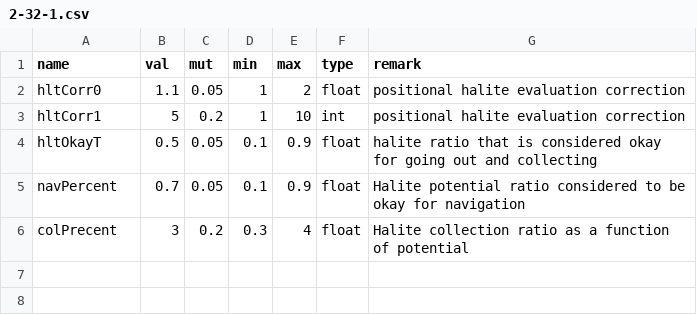
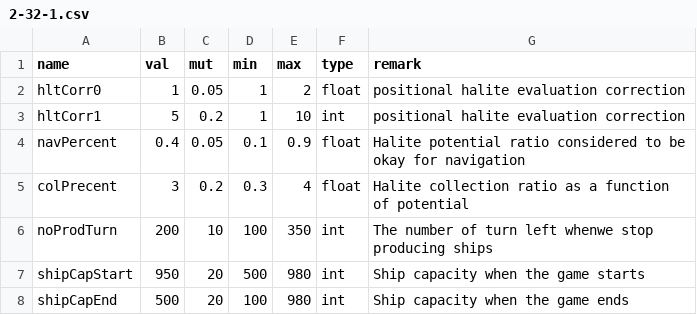
Before and after one commit to ssantichaivekin/halite3, a CSV file: csv/2-32-1.csv, drawn as a sheet.

```diff
--- a/csv/2-32-1.csv
+++ b/csv/2-32-1.csv
@@ -1,6 +1,8 @@
 name,val,mut,min,max,type,remark
-hltCorr0,1.1,0.05,1,2,float,positional halite evaluation correction
+hltCorr0,1,0.05,1,2,float,positional halite evaluation correction
 hltCorr1,5,0.2,1,10,int,positional halite evaluation correction
-hltOkayT,0.5,0.05,0.1,0.9,float,halite ratio that is considered okay for going out and collecting
-navPercent,0.7,0.05,0.1,0.9,float,Halite potential ratio considered to be okay for navigation
+navPercent,0.4,0.05,0.1,0.9,float,Halite potential ratio considered to be okay for navigation
 colPrecent,3,0.2,0.3,4,float,Halite collection ratio as a function of potential
+noProdTurn,200,10,100,350,int,The number of turn left whenwe stop producing ships
+shipCapStart,950,20,500,980,int,Ship capacity when the game starts
+shipCapEnd,500,20,100,980,int,Ship capacity when the game ends
```
Also changed, not shown: csv-sample.csv, csv/2-32-0.csv, 37 other files.
